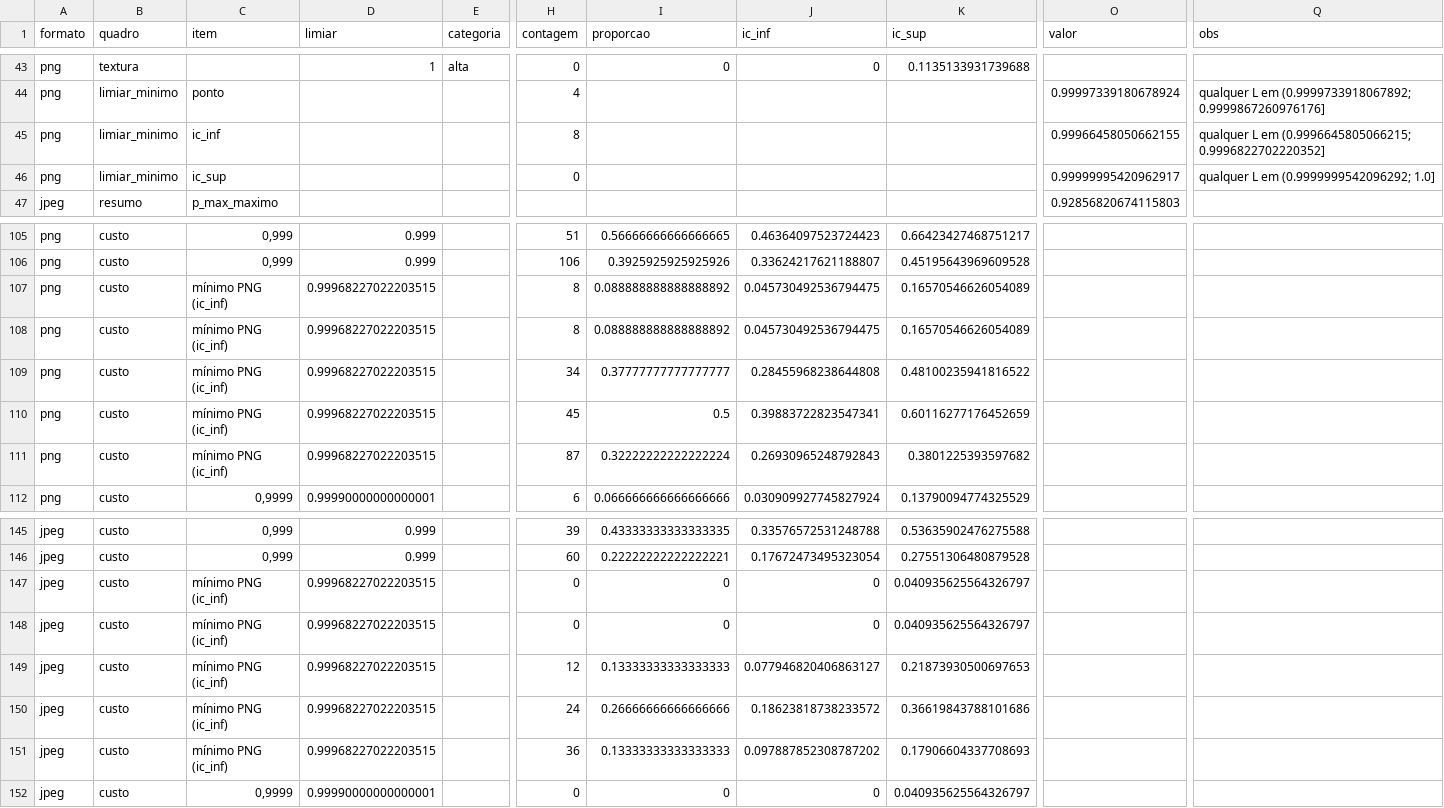
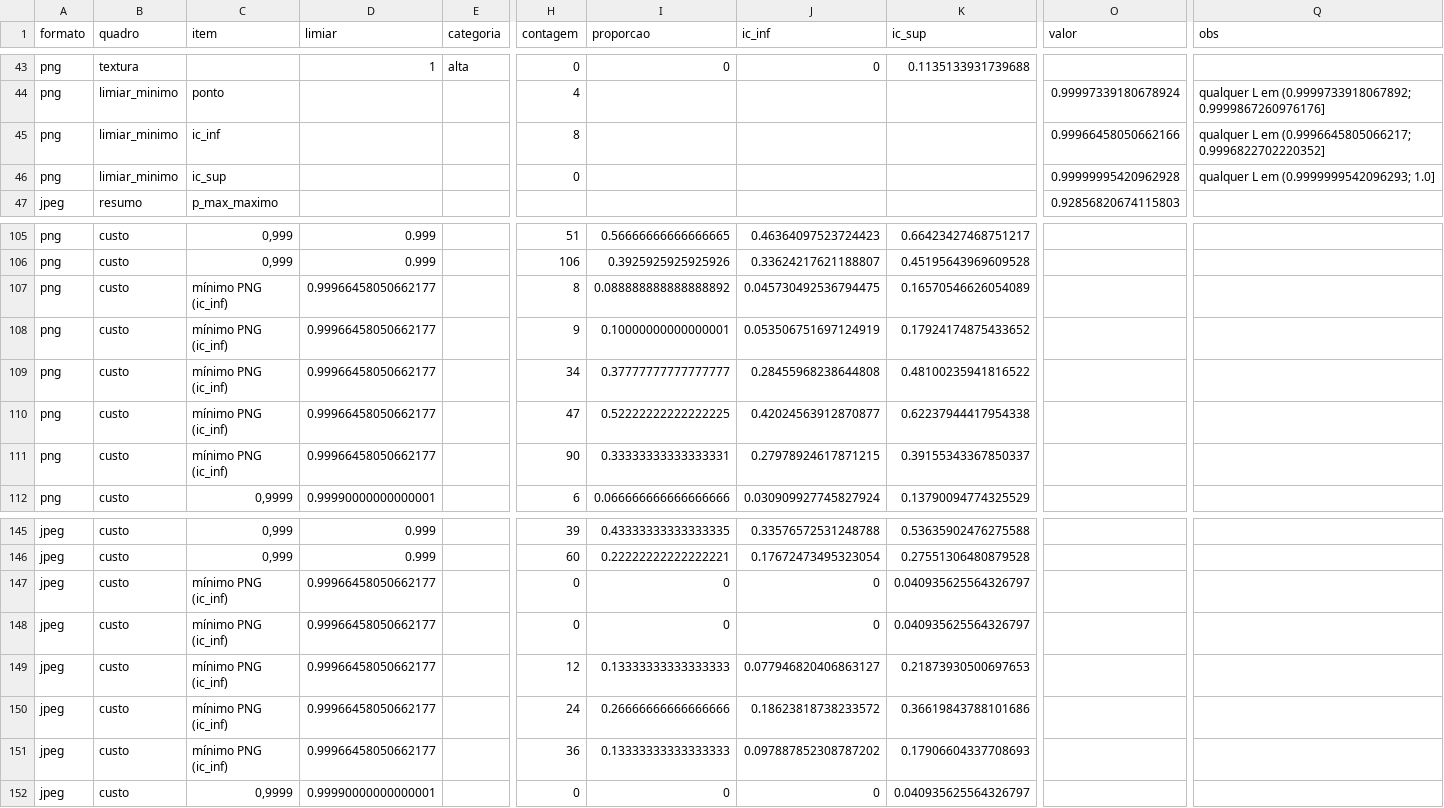
Before and after one commit to jjoollbu/tcc-LSBxDCT_estego, a CSV file: resultados/experimento_lim099/fp_estrutural.csv, drawn as a sheet; only a part is shown, gaps mark what is left out; the diff covers the shown part only; the diff names each change by its address in the sheet, - before the commit and + after, or states it on an @@ line.

```diff
--- a/resultados/experimento_lim099/fp_estrutural.csv
+++ b/resultados/experimento_lim099/fp_estrutural.csv
-O45 (valor): 0.99966458050662155
+O45 (valor): 0.99966458050662166
-Q45 (obs): …L em (0.9996645805066215; 0.9996822702220352]
+Q45 (obs): …L em (0.9996645805066217; 0.9996822702220352]
-O46 (valor): 0.99999995420962917
+O46 (valor): 0.99999995420962928
-Q46 (obs): qualquer L em (0.9999999542096292; 1.0]
+Q46 (obs): qualquer L em (0.9999999542096293; 1.0]
-D107:D111 (limiar): 0.99968227022203515
+D107:D111 (limiar): 0.99966458050662177
-H108 (contagem): 8
+H108 (contagem): 9
-I108 (proporcao): 0.088888888888888892
+I108 (proporcao): 0.10000000000000001
-J108 (ic_inf): 0.045730492536794475
+J108 (ic_inf): 0.053506751697124919
-K108 (ic_sup): 0.16570546626054089
+K108 (ic_sup): 0.17924174875433652
-H110 (contagem): 45
+H110 (contagem): 47
-I110 (proporcao): 0.5
+I110 (proporcao): 0.52222222222222225
-J110 (ic_inf): 0.39883722823547341
+J110 (ic_inf): 0.42024563912870877
-K110 (ic_sup): 0.60116277176452659
+K110 (ic_sup): 0.62237944417954338
-H111 (contagem): 87
+H111 (contagem): 90
-I111 (proporcao): 0.32222222222222224
+I111 (proporcao): 0.33333333333333331
-J111 (ic_inf): 0.26930965248792843
+J111 (ic_inf): 0.27978924617871215
-K111 (ic_sup): 0.3801225393597682
+K111 (ic_sup): 0.39155343367850337
-D147:D151 (limiar): 0.99968227022203515
+D147:D151 (limiar): 0.99966458050662177
```
Also changed, not shown: 48 edited cells elsewhere in this file, 12 other files.
